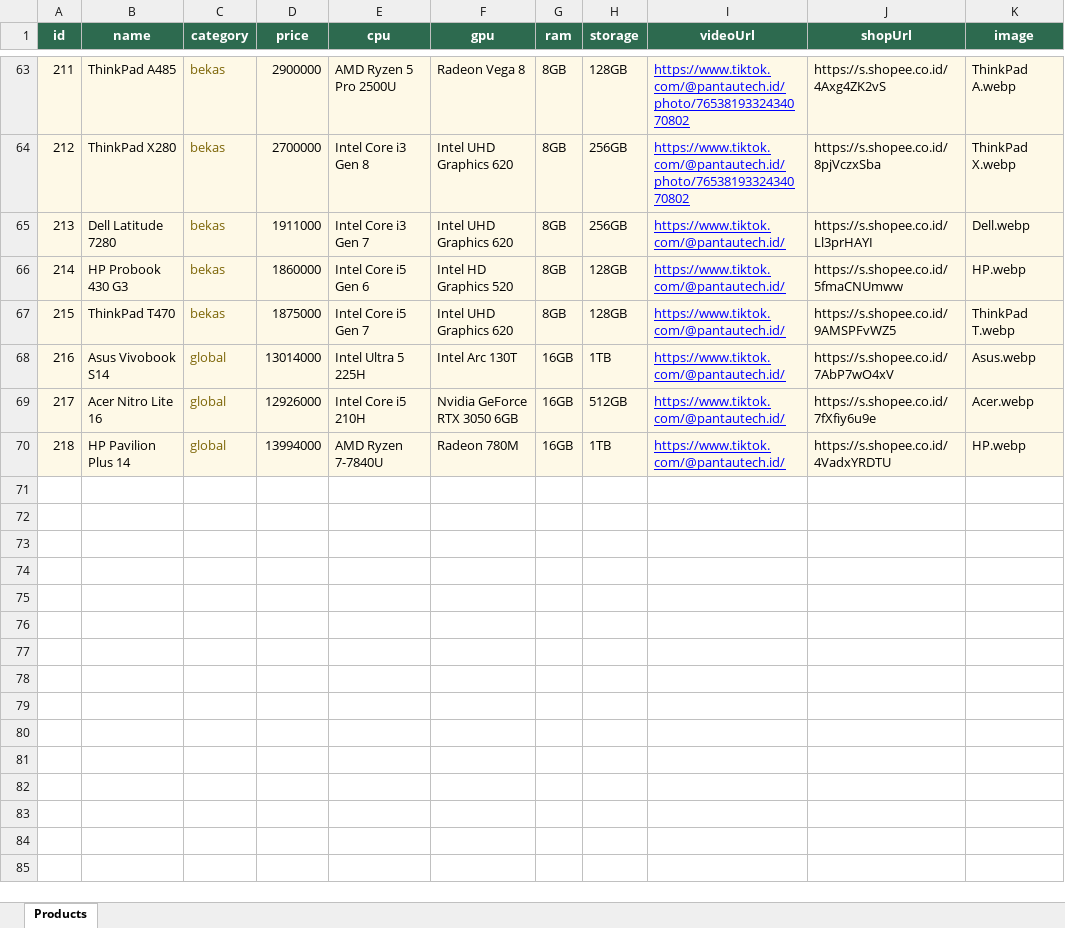
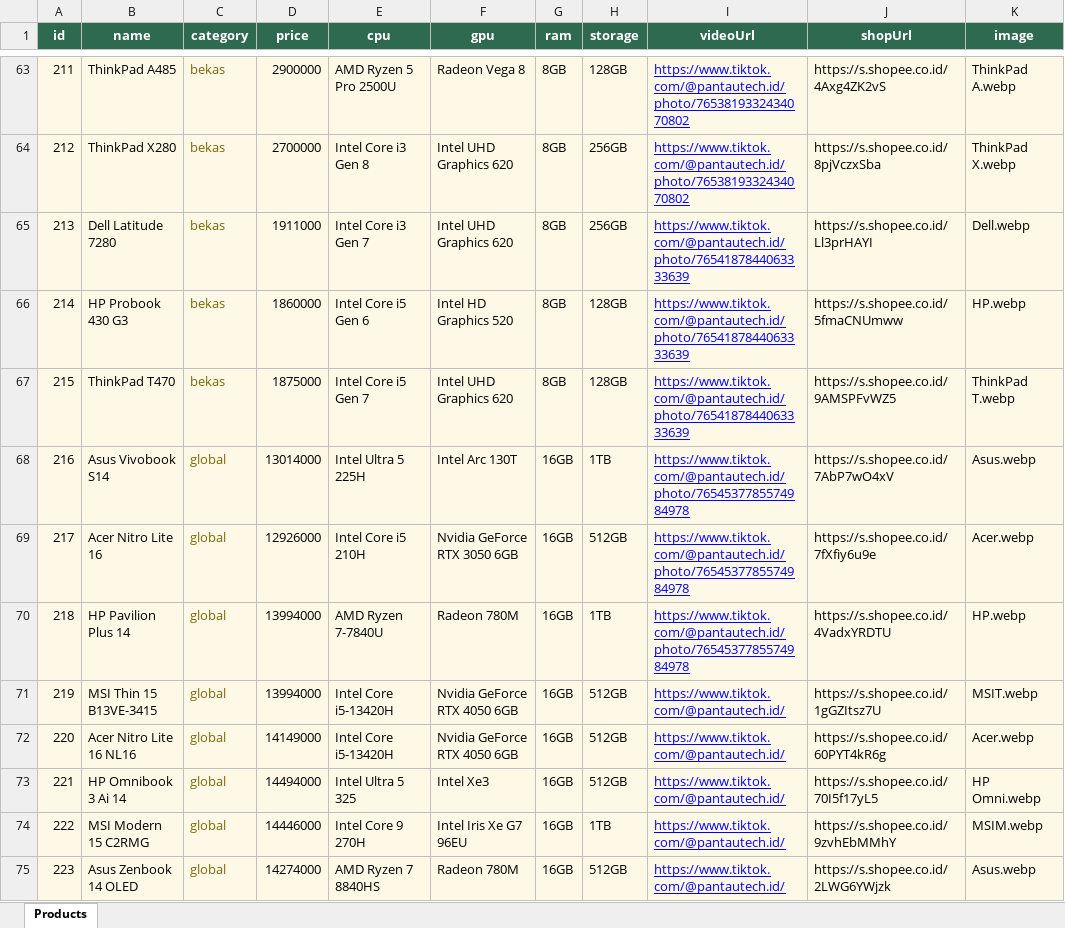
Before and after one commit to rioraharjo-design/pantautech.id, an Excel workbook: products_data.xlsx, sheet Products, drawn as a sheet; only a part is shown, gaps mark what is left out; values as stored, in another font and other column widths than the file's, no borders; the diff names each change by its address in the sheet, - before the commit and + after, or states it on an @@ line.

```diff
--- a/products_data.xlsx (sheet Products)
+++ b/products_data.xlsx (sheet Products)
-I65:I67 (videoUrl): https://www.tiktok.com/@pantautech.id/
+I65:I67 (videoUrl): https://www.tiktok.com/@pantautech.id/photo/7654187844063333639
-I68:I70 (videoUrl): https://www.tiktok.com/@pantautech.id/
+I68:I70 (videoUrl): https://www.tiktok.com/@pantautech.id/photo/7654537785574984978
+row 71: 219 | MSI Thin 15 B13VE-3415 | global | 13994000 | Intel Core i5-13420H | Nvidia GeForce RTX 4050 6GB | 16GB | 512GB | https://www.tiktok.com/@pantautech.id/ | https://s.shopee.co.id/1gGZItsz7U | MSIT.webp
+row 72: 220 | Acer Nitro Lite 16 NL16 | global | 14149000 | Intel Core i5-13420H | Nvidia GeForce RTX 4050 6GB | 16GB | 512GB | https://www.tiktok.com/@pantautech.id/ | https://s.shopee.co.id/60PYT4kR6g | Acer.webp
+row 73: 221 | HP Omnibook 3 Ai 14 | global | 14494000 | Intel Ultra 5 325 | Intel Xe3 | 16GB | 512GB | https://www.tiktok.com/@pantautech.id/ | https://s.shopee.co.id/70I5f17yL5 | HP Omni.webp
+row 74: 222 | MSI Modern 15 C2RMG | global | 14446000 | Intel Core 9 270H | Intel Iris Xe G7 96EU | 16GB | 1TB | https://www.tiktok.com/@pantautech.id/ | https://s.shopee.co.id/9zvhEbMMhY | MSIM.webp
+row 75: 223 | Asus Zenbook 14 OLED | global | 14274000 | AMD Ryzen 7 8840HS | Radeon 780M | 16GB | 512GB | https://www.tiktok.com/@pantautech.id/ | https://s.shopee.co.id/2LWG6YWjzk | Asus.webp
```
Also changed, not shown: 7 other files.
